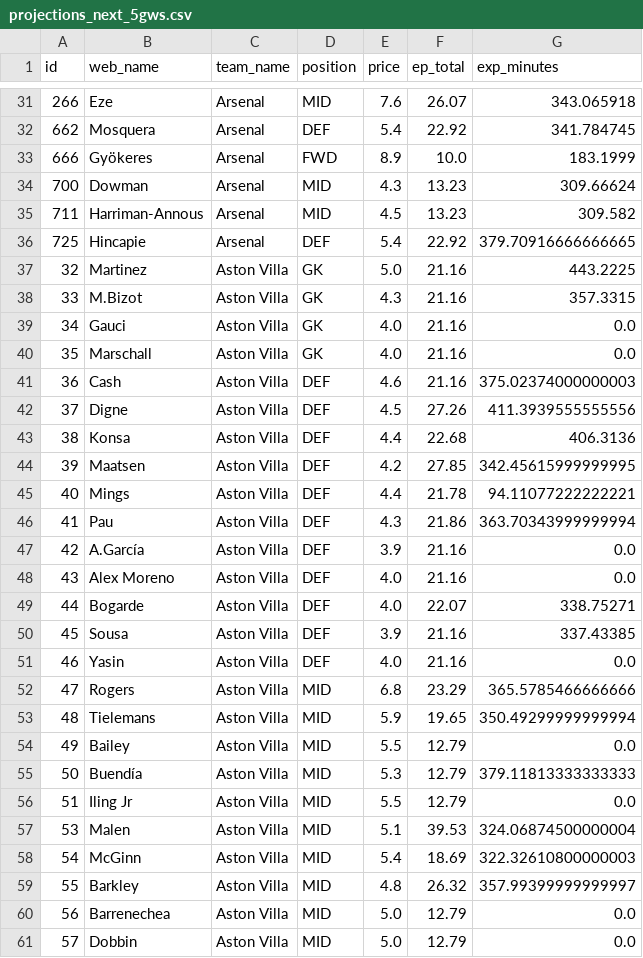
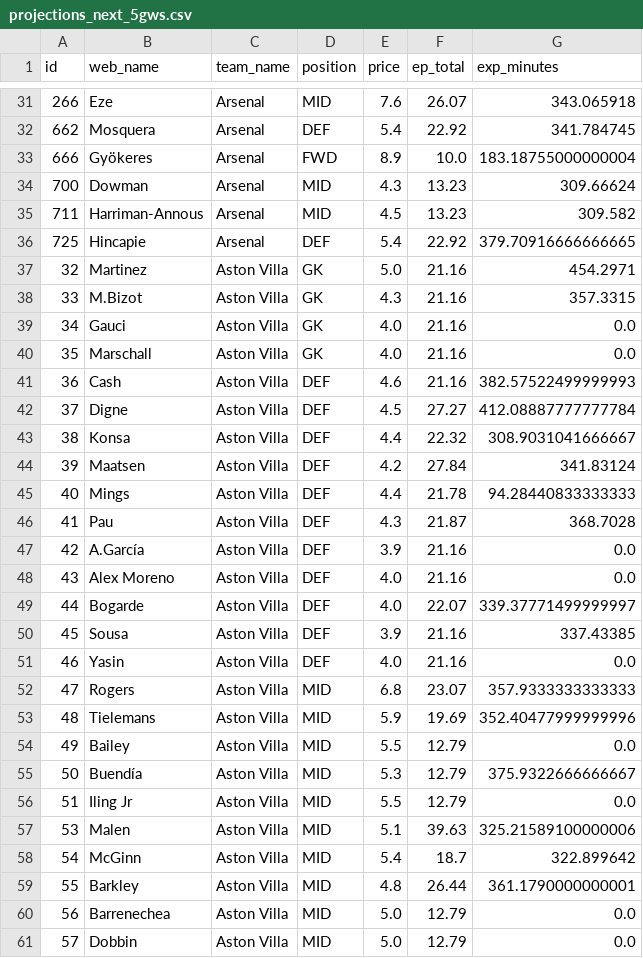
Before and after one commit to Willo-1982/fpl-analytics-advanced, a CSV file: data/cache/projections_next_5gws.csv, drawn as a sheet; only a part is shown, gaps mark what is left out; the diff covers the shown part only.

```diff
--- a/data/cache/projections_next_5gws.csv
+++ b/data/cache/projections_next_5gws.csv
@@ -32,3 +32,3 @@ id,web_name,team_name,position,price,ep_total,exp_minutes
 662,Mosquera,Arsenal,DEF,5.4,22.92,341.784745
-666,Gyökeres,Arsenal,FWD,8.9,10.0,183.1999
+666,Gyökeres,Arsenal,FWD,8.9,10.0,183.18755000000004
 700,Dowman,Arsenal,MID,4.3,13.23,309.66624
@@ -36,3 +36,3 @@ id,web_name,team_name,position,price,ep_total,exp_minutes
 725,Hincapie,Arsenal,DEF,5.4,22.92,379.70916666666665
-32,Martinez,Aston Villa,GK,5.0,21.16,443.2225
+32,Martinez,Aston Villa,GK,5.0,21.16,454.2971
 33,M.Bizot,Aston Villa,GK,4.3,21.16,357.3315
@@ -40,21 +40,21 @@ id,web_name,team_name,position,price,ep_total,exp_minutes
 35,Marschall,Aston Villa,GK,4.0,21.16,0.0
-36,Cash,Aston Villa,DEF,4.6,21.16,375.02374000000003
-37,Digne,Aston Villa,DEF,4.5,27.26,411.3939555555556
-38,Konsa,Aston Villa,DEF,4.4,22.68,406.3136
-39,Maatsen,Aston Villa,DEF,4.2,27.85,342.45615999999995
-40,Mings,Aston Villa,DEF,4.4,21.78,94.11077222222221
-41,Pau,Aston Villa,DEF,4.3,21.86,363.70343999999994
+36,Cash,Aston Villa,DEF,4.6,21.16,382.57522499999993
+37,Digne,Aston Villa,DEF,4.5,27.27,412.08887777777784
+38,Konsa,Aston Villa,DEF,4.4,22.32,308.9031041666667
+39,Maatsen,Aston Villa,DEF,4.2,27.84,341.83124
+40,Mings,Aston Villa,DEF,4.4,21.78,94.28440833333333
+41,Pau,Aston Villa,DEF,4.3,21.87,368.7028
 42,A.García,Aston Villa,DEF,3.9,21.16,0.0
 43,Alex Moreno,Aston Villa,DEF,4.0,21.16,0.0
-44,Bogarde,Aston Villa,DEF,4.0,22.07,338.75271
+44,Bogarde,Aston Villa,DEF,4.0,22.07,339.37771499999997
 45,Sousa,Aston Villa,DEF,3.9,21.16,337.43385
 46,Yasin,Aston Villa,DEF,4.0,21.16,0.0
-47,Rogers,Aston Villa,MID,6.8,23.29,365.5785466666666
-48,Tielemans,Aston Villa,MID,5.9,19.65,350.49299999999994
+47,Rogers,Aston Villa,MID,6.8,23.07,357.9333333333333
+48,Tielemans,Aston Villa,MID,5.9,19.69,352.40477999999996
 49,Bailey,Aston Villa,MID,5.5,12.79,0.0
-50,Buendía,Aston Villa,MID,5.3,12.79,379.11813333333333
+50,Buendía,Aston Villa,MID,5.3,12.79,375.9322666666667
 51,Iling Jr,Aston Villa,MID,5.5,12.79,0.0
-53,Malen,Aston Villa,MID,5.1,39.53,324.06874500000004
-54,McGinn,Aston Villa,MID,5.4,18.69,322.32610800000003
-55,Barkley,Aston Villa,MID,4.8,26.32,357.99399999999997
+53,Malen,Aston Villa,MID,5.1,39.63,325.21589100000006
+54,McGinn,Aston Villa,MID,5.4,18.7,322.899642
+55,Barkley,Aston Villa,MID,4.8,26.44,361.1790000000001
 56,Barrenechea,Aston Villa,MID,5.0,12.79,0.0
```
Also changed, not shown: 134 edited cells elsewhere in this file.
